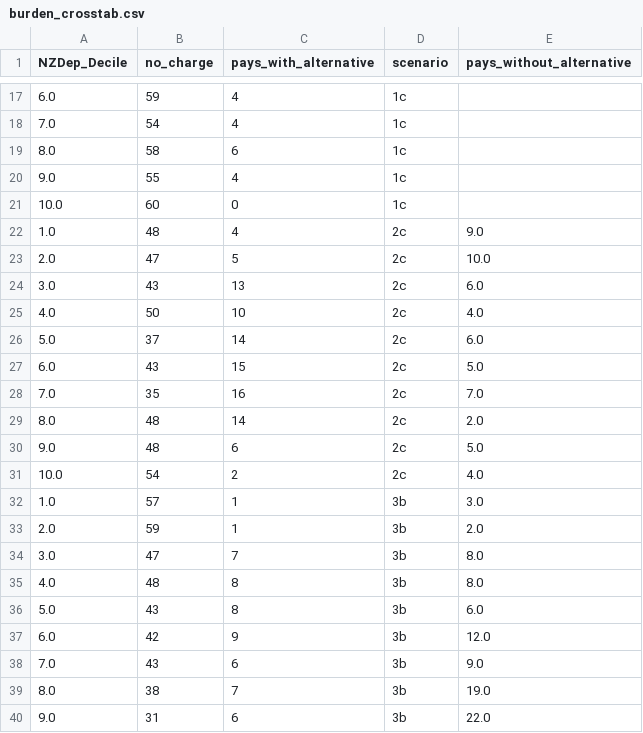
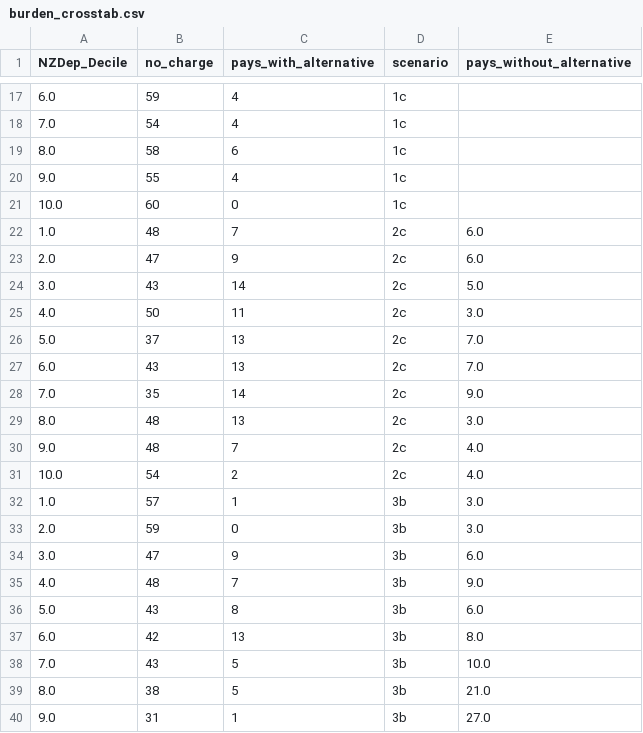
Before and after one commit to dataandcrowd/gtfs-isochrone, a CSV file: outputs/burden_crosstab.csv, drawn as a sheet; only a part is shown, gaps mark what is left out; the diff covers the shown part only.

```diff
--- a/outputs/burden_crosstab.csv
+++ b/outputs/burden_crosstab.csv
@@ -21,20 +21,20 @@ NZDep_Decile,no_charge,pays_with_alternative,scenario,pays_without_alternative
 10.0,60,0,1c,
-1.0,48,4,2c,9.0
-2.0,47,5,2c,10.0
-3.0,43,13,2c,6.0
-4.0,50,10,2c,4.0
-5.0,37,14,2c,6.0
-6.0,43,15,2c,5.0
-7.0,35,16,2c,7.0
-8.0,48,14,2c,2.0
-9.0,48,6,2c,5.0
+1.0,48,7,2c,6.0
+2.0,47,9,2c,6.0
+3.0,43,14,2c,5.0
+4.0,50,11,2c,3.0
+5.0,37,13,2c,7.0
+6.0,43,13,2c,7.0
+7.0,35,14,2c,9.0
+8.0,48,13,2c,3.0
+9.0,48,7,2c,4.0
 10.0,54,2,2c,4.0
 1.0,57,1,3b,3.0
-2.0,59,1,3b,2.0
-3.0,47,7,3b,8.0
-4.0,48,8,3b,8.0
+2.0,59,0,3b,3.0
+3.0,47,9,3b,6.0
+4.0,48,7,3b,9.0
 5.0,43,8,3b,6.0
-6.0,42,9,3b,12.0
-7.0,43,6,3b,9.0
-8.0,38,7,3b,19.0
-9.0,31,6,3b,22.0
+6.0,42,13,3b,8.0
+7.0,43,5,3b,10.0
+8.0,38,5,3b,21.0
+9.0,31,1,3b,27.0
```
Also changed, not shown: 22 edited cells elsewhere in this file, outputs/equity_summary.csv, outputs/scenario_boundaries_summary.csv, 11 other files.
